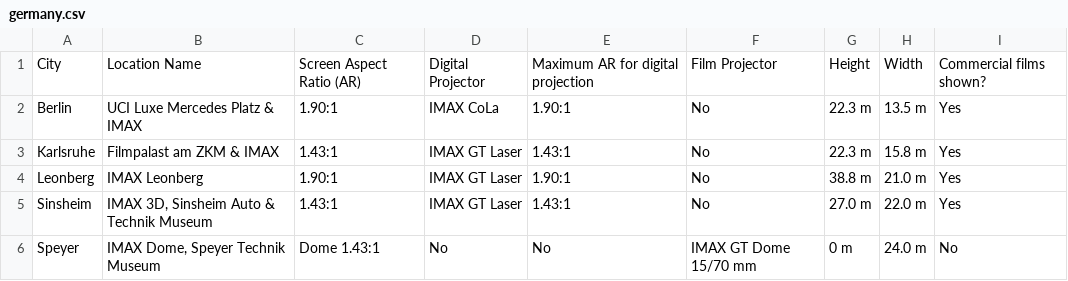
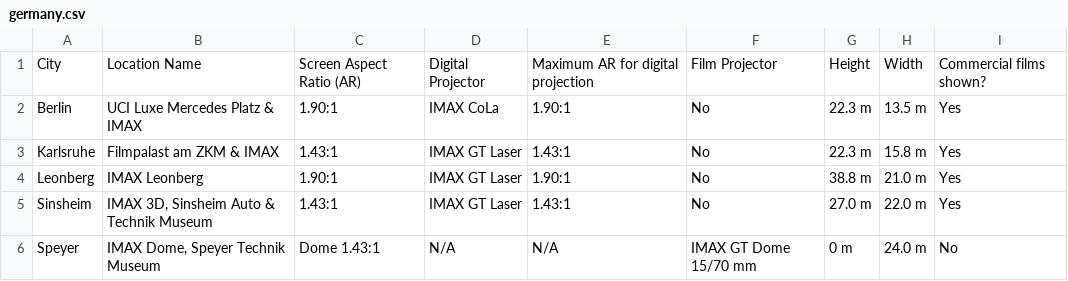
Before and after one commit to r-imax/imaxguide, a CSV file: docs/assets/csv/metric/europe/germany.csv, drawn as a sheet.

Commit message:
Small edit to Germany dome

```diff
--- a/docs/assets/csv/metric/europe/germany.csv
+++ b/docs/assets/csv/metric/europe/germany.csv
@@ -5,2 +5,2 @@ Leonberg,IMAX Leonberg,1.90:1,IMAX GT Laser,1.90:1,No,38.8 m,21.0 m,Yes
 Sinsheim,"IMAX 3D, Sinsheim Auto & Technik Museum",1.43:1,IMAX GT Laser,1.43:1,No,27.0 m,22.0 m,Yes
-Speyer,"IMAX Dome, Speyer Technik Museum",Dome 1.43:1,No,No,IMAX GT Dome 15/70 mm,0 m,24.0 m,No
+Speyer,"IMAX Dome, Speyer Technik Museum",Dome 1.43:1,N/A,N/A,IMAX GT Dome 15/70 mm,0 m,24.0 m,No
```
